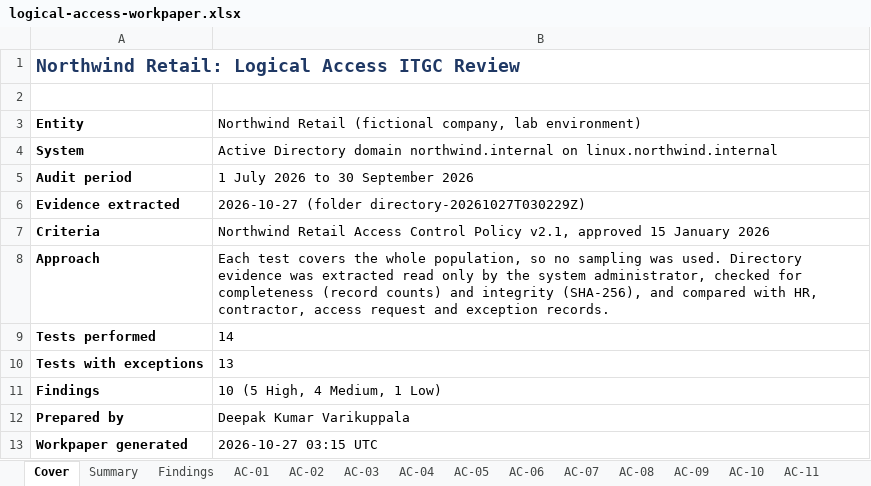
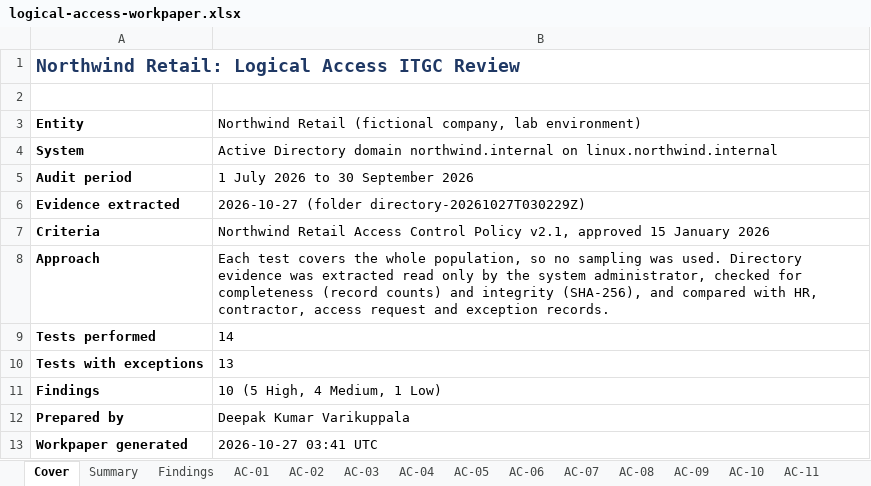
Before and after one commit to Deepak-Varikuppala/itgc-review-lab, an Excel workbook: workpapers/logical-access-workpaper.xlsx, sheet Cover, drawn as a sheet; values as stored, in another font and other column widths than the file's, no borders; the diff names each change by its address in the sheet, - before the commit and + after, or states it on an @@ line.

```diff
--- a/workpapers/logical-access-workpaper.xlsx (sheet Cover)
+++ b/workpapers/logical-access-workpaper.xlsx (sheet Cover)
-B13: 2026-10-27 03:15 UTC
+B13: 2026-10-27 03:41 UTC
```
Also changed, not shown: sheet Summary, sheet AC-09, sheet AC-05, sheet AC-14, sheet AC-02, sheet AC-03, 9 more sheets, 8 other files.
